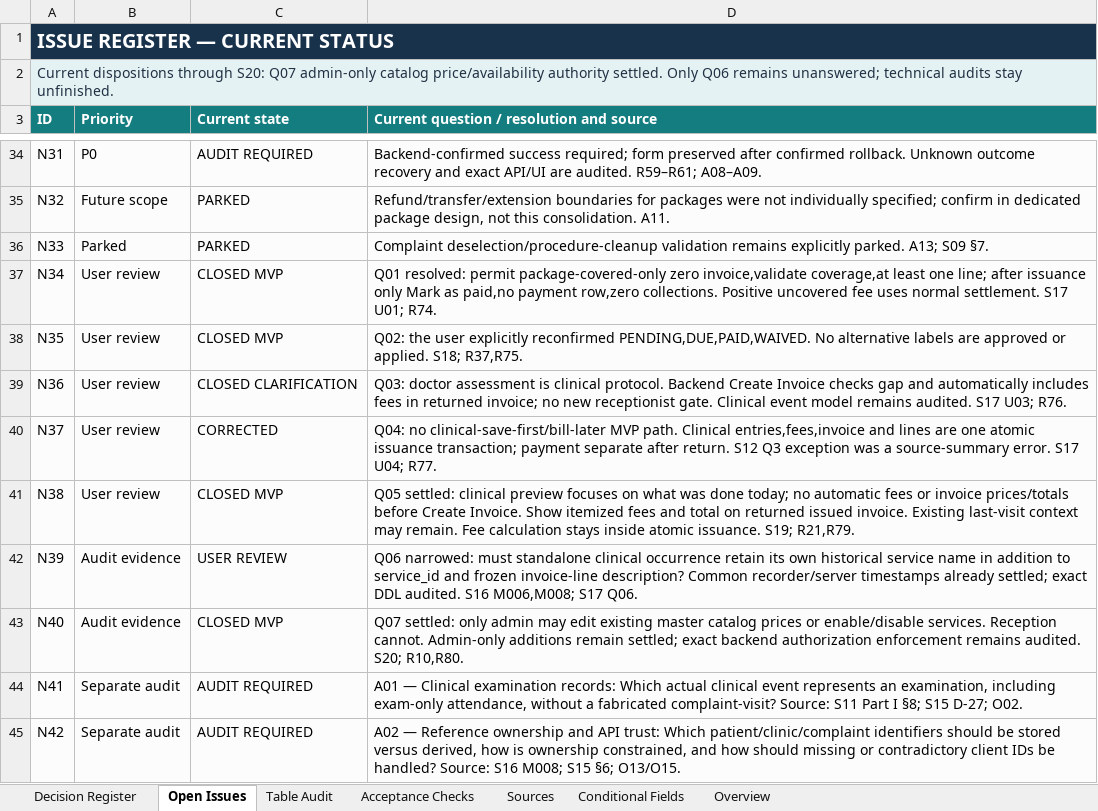
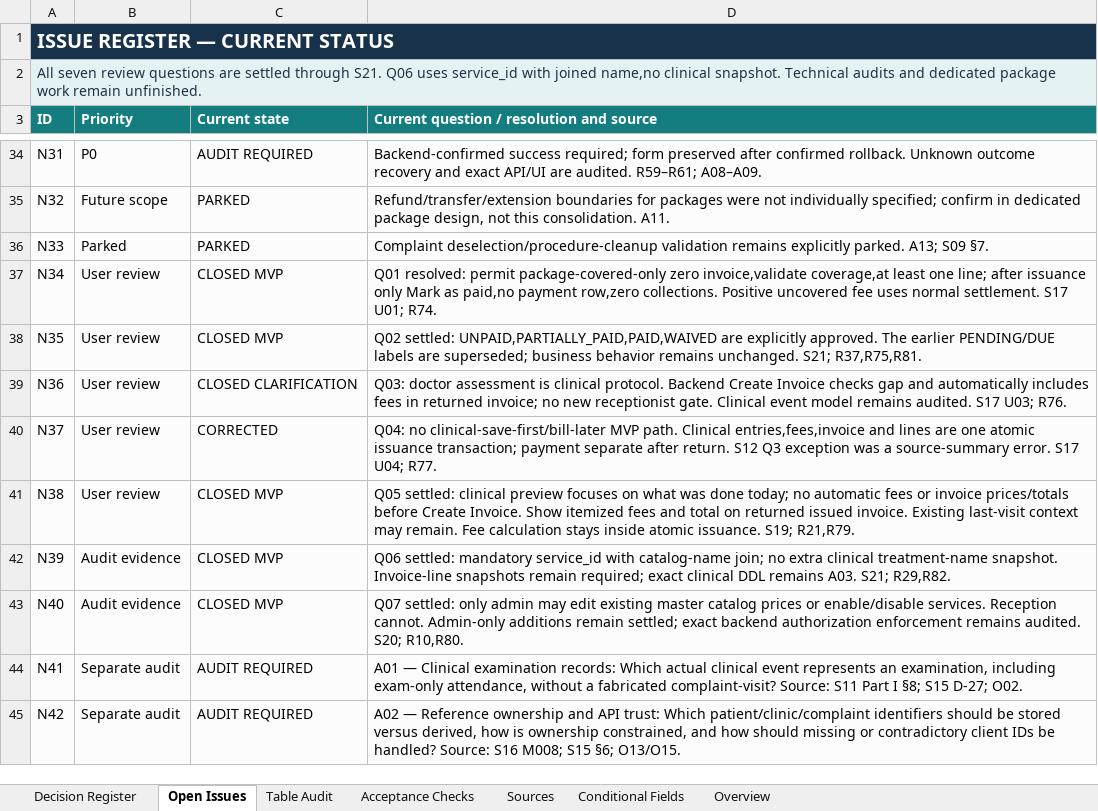
Before and after one commit to omsrivastava512/clinic-demo-be, an Excel workbook: study/module_2/decisions/clinic_module2_checkout_payments_voiding_addendum_2026-10-25_164648_IST.xlsx, sheet Open Issues, drawn as a sheet; only a part is shown, gaps mark what is left out; values as stored, in another font and other column widths than the file's, no borders; table styles not drawn; the diff covers the shown part only; the diff names each change by its address in the sheet, - before the commit and + after, or states it on an @@ line.

Commit message:
docs(decisions): finalize seven review answers and status terminology
Record the final UNPAID, PARTIALLY_PAID, PAID and WAIVED invoice states,
and settle standalone clinical identity as service_id with a joined
catalog name rather than a copied clinical treatment-name snapshot.
Keep immutable invoice-line descriptions and amounts separate, and
record aliases as catalog metadata direction pending exact schema work.

Add the status/identity decision record and a compact history log of all
seven final review answers with the owner's explanations. Link these
records from the six topic pages, reading guide, reconciliation register
and existing seven-tab tracker. Close Q06 and consistently distinguish
settled business decisions from unfinished implementation audits.

Replace the stale "original four status names" wording in N46 and
Open Issues!D49 with the explicit final status names. Clarify historical
checkpoint source descriptions so they do not imply questions remain open.

Validation: checked coverage of all seven answers across 58 documented
requirements, agreement of 82 register facts and 53 issue rows, current
links and source hashes, and cached workbook counts. Preserve historical
attribution, workbook layout, prior source logs and research. The 32
acceptance scenarios remain proposed; no runtime tests are claimed.

Only decision documentation, two new history records and the tracker
are included. No application code, database migration or deployed
behavior changes are introduced; parked engineering/package work remains.

```diff
--- a/study/module_2/decisions/clinic_module2_checkout_payments_voiding_addendum_2026-10-25_164648_IST.xlsx (sheet Open Issues)
+++ b/study/module_2/decisions/clinic_module2_checkout_payments_voiding_addendum_2026-10-25_164648_IST.xlsx (sheet Open Issues)
-A2 (ID): Current dispositions through S20: Q07 admin-only catalog price/availability authority settled. Only Q06 remains unanswered; technical audits stay unfinished.
+A2 (ID): All seven review questions are settled through S21. Q06 uses service_id with joined name,no clinical snapshot. Technical audits and dedicated package work remain unfinished.
-D38: Q02: the user explicitly reconfirmed PENDING,DUE,PAID,WAIVED. No alternative labels are approved or applied. S18; R37,R75.
+D38: Q02 settled: UNPAID,PARTIALLY_PAID,PAID,WAIVED are explicitly approved. The earlier PENDING/DUE labels are superseded; business behavior remains unchanged. S21; R37,R75,R81.
-C42 (Current state): USER REVIEW
+C42 (Current state): CLOSED MVP
-D42: Q06 narrowed: must standalone clinical occurrence retain its own historical service name in addition to service_id and frozen invoice-line description? Common recorder/server timestamps already settled; exact DDL audited. S16 M006,M008; S17 Q06.
+D42: Q06 settled: mandatory service_id with catalog-name join; no extra clinical treatment-name snapshot. Invoice-line snapshots remain required; exact clinical DDL remains A03. S21; R29,R82.
```
Also changed, not shown: 6 edited cells elsewhere in this sheet, sheet Decision Register, sheet Sources, sheet Overview, sheet Acceptance Checks, sheet Table Audit, 10 other files.
